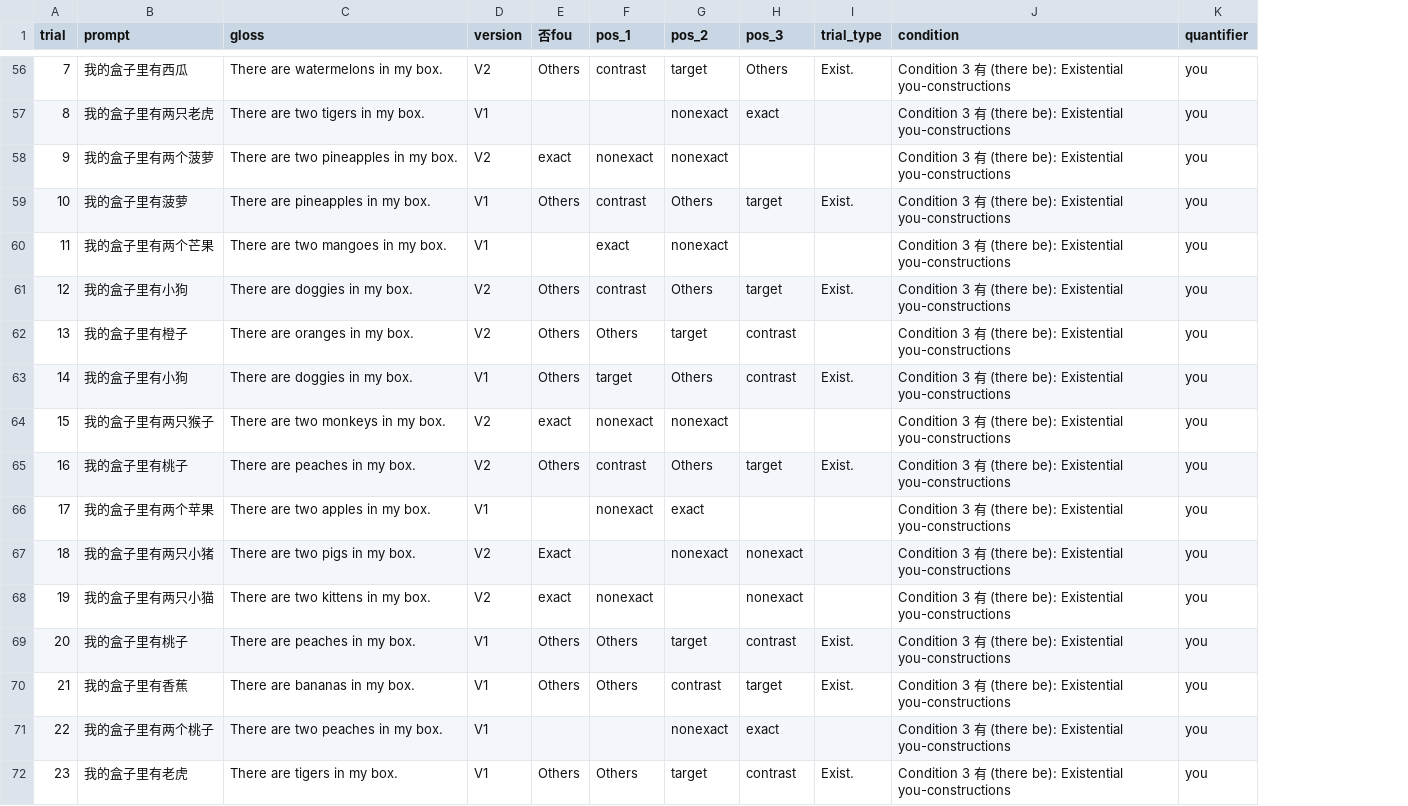
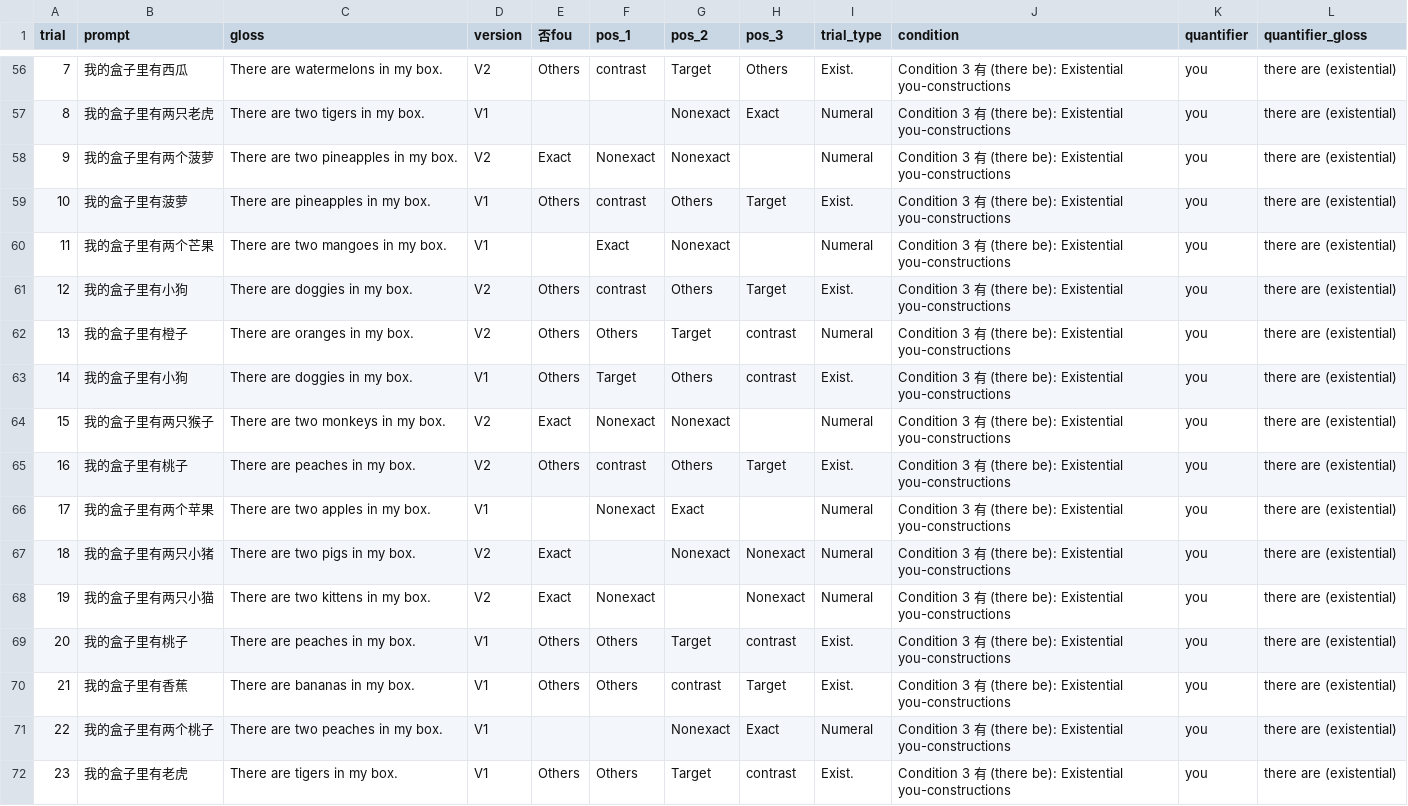
Before and after one commit to mcfrank/mandarin_implicatures, a CSV file: data/design.csv, drawn as a sheet; only a part is shown, gaps mark what is left out; the diff covers the shown part only; the diff names each change by its address in the sheet, - before the commit and + after, or states it on an @@ line.

```diff
--- a/data/design.csv
+++ b/data/design.csv
+column L (quantifier_gloss), rows 56-72: all there are (existential)
-G56 (pos_2): target
+G56 (pos_2): Target
-G57:G58 (pos_2): nonexact
+G57:G58 (pos_2): Nonexact
-H57 (pos_3): exact
+H57 (pos_3): Exact
-I57:I58 (trial_type): (empty)
+I57:I58 (trial_type): Numeral
-E58 (否fou): exact
+E58 (否fou): Exact
-F58 (pos_1): nonexact
+F58 (pos_1): Nonexact
-H59 (pos_3): target
+H59 (pos_3): Target
-F60 (pos_1): exact
+F60 (pos_1): Exact
-G60 (pos_2): nonexact
+G60 (pos_2): Nonexact
-I60 (trial_type): (empty)
+I60 (trial_type): Numeral
-H61 (pos_3): target
+H61 (pos_3): Target
-G62 (pos_2): target
+G62 (pos_2): Target
-I62 (trial_type): (empty)
+I62 (trial_type): Numeral
-F63 (pos_1): target
+F63 (pos_1): Target
-E64 (否fou): exact
+E64 (否fou): Exact
-F64 (pos_1): nonexact
+F64 (pos_1): Nonexact
-G64 (pos_2): nonexact
+G64 (pos_2): Nonexact
-I64 (trial_type): (empty)
+I64 (trial_type): Numeral
-H65 (pos_3): target
+H65 (pos_3): Target
-F66 (pos_1): nonexact
+F66 (pos_1): Nonexact
-G66 (pos_2): exact
+G66 (pos_2): Exact
-I66:I68 (trial_type): (empty)
+I66:I68 (trial_type): Numeral
-G67 (pos_2): nonexact
+G67 (pos_2): Nonexact
-H67:H68 (pos_3): nonexact
+H67:H68 (pos_3): Nonexact
-E68 (否fou): exact
+E68 (否fou): Exact
-F68 (pos_1): nonexact
+F68 (pos_1): Nonexact
-G69 (pos_2): target
+G69 (pos_2): Target
-H70 (pos_3): target
+H70 (pos_3): Target
-G71 (pos_2): nonexact
+G71 (pos_2): Nonexact
-H71 (pos_3): exact
+H71 (pos_3): Exact
-I71 (trial_type): (empty)
+I71 (trial_type): Numeral
-G72 (pos_2): target
+G72 (pos_2): Target
```
Also changed, not shown: 79 edited cells elsewhere in this file, 1 other file.
